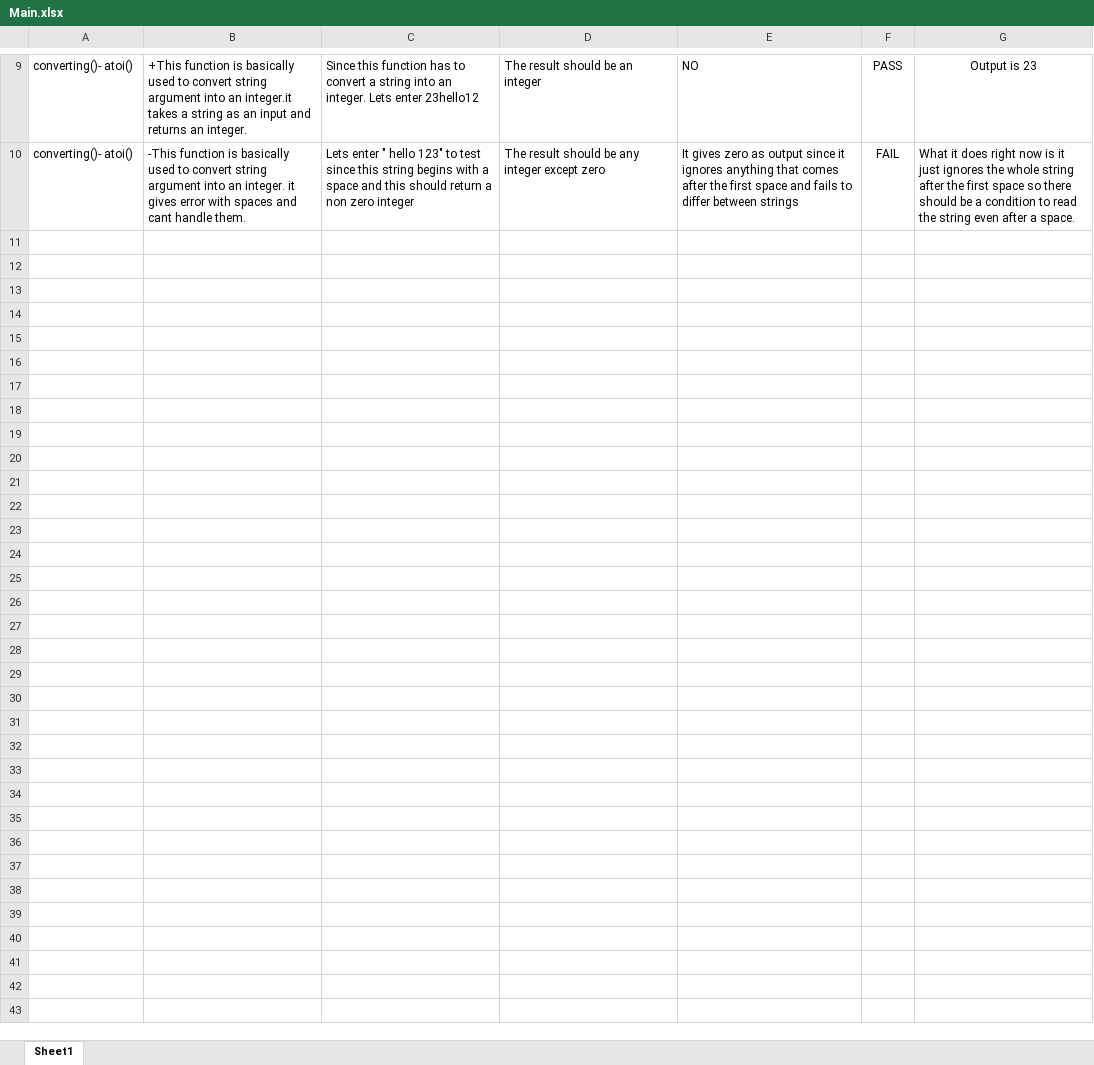
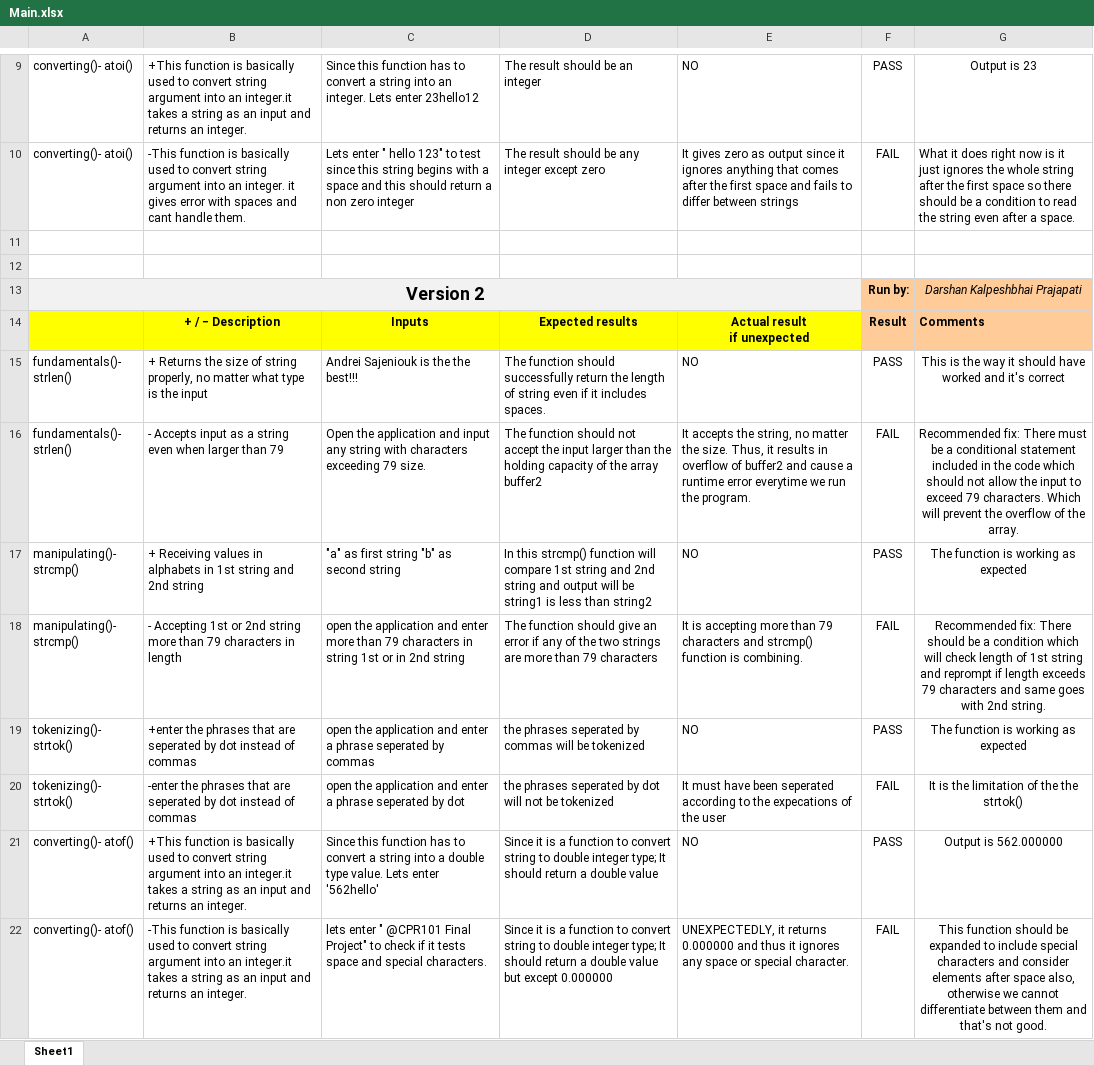
Before and after one commit to AndresSU23/Seneca-CPR-Final-Project-Team-7, an Excel workbook: Main.xlsx, sheet Sheet1, drawn as a sheet; only a part is shown, gaps mark what is left out; values as stored, in another font and other column widths than the file's, no borders; ↵ is a line break in a cell; the diff names each change by its address in the sheet, - before the commit and + after, or states it on an @@ line.

Commit message:
Main.xlsx

```diff
--- a/Main.xlsx (sheet Sheet1)
+++ b/Main.xlsx (sheet Sheet1)
+row 11: (empty)
+row 12: (empty)
+row 13: Version 2 |  |  |  |  | Run by: | Darshan Kalpeshbhai Prajapati
+row 14:  | + / − Description | Inputs | Expected results | Actual result ↵ if unexpected | Result | Comments
+row 15: fundamentals()- strlen() | + Returns the size of string properly, no matter what type is the input | Andrei Sajeniouk is the the best!!! | The function should successfully return the length of string even if it includes spaces. | NO | PASS | This is the way it should have worked and it's correct
+row 16: fundamentals()- strlen() | - Accepts input as a string even when larger than 79 | Open the application and input any string with characters exceeding 79 size. | The function should not accept the input larger than the holding capacity of the array buffer2 | It accepts the string, no matter the size. Thus, it results in overflow of buffer2 and cause a runtime error everytime we run the program. | FAIL | Recommended fix: There must be a conditional statement included in the code which should not allow the input to exceed 79 characters. Which will prevent the overflow of the array.
+row 17: manipulating()- strcmp() | + Receiving values in alphabets in 1st string and 2nd string | "a" as first string "b" as second string | In this strcmp() function will compare 1st string and 2nd string and output will be string1 is less than string2 | NO | PASS | The function is working as expected
+row 18: manipulating()- strcmp() | - Accepting 1st or 2nd string more than 79 characters in length | open the application and enter more than 79 characters in string 1st or in 2nd string | The function should give an error if any of the two strings are more than 79 characters | It is accepting more than 79 characters and strcmp() function is combining. | FAIL | Recommended fix: There should be a condition which will check length of 1st string and reprompt if length exceeds 79 characters and same goes with 2nd string.
+row 19: tokenizing()- strtok() | +enter the phrases that are seperated by dot instead of commas | open the application and enter a phrase seperated by commas | the phrases seperated by commas will be tokenized | NO | PASS | The function is working as expected
+row 20: tokenizing()- strtok() | -enter the phrases that are seperated by dot instead of commas | open the application and enter a phrase seperated by dot | the phrases seperated by dot will not be tokenized | It must have been seperated according to the expecations of the user | FAIL | It is the limitation of the the strtok()
+row 21: converting()- atof() | +This function is basically used to convert string argument into an integer.it takes a string as an input and returns an integer. | Since this function has to convert a string into a double type value. Lets enter '562hello' | Since it is a function to convert string to double integer type; It should return a double value | NO | PASS | Output is 562.000000
+row 22: converting()- atof() | -This function is basically used to convert string argument into an integer.it takes a string as an input and returns an integer. | lets enter " @CPR101 Final Project" to check if it tests space and special characters. | Since it is a function to convert string to double integer type; It should return a double value but except 0.000000 | UNEXPECTEDLY, it returns 0.000000 and thus it ignores any space or special character. | FAIL | This function should be expanded to include special characters and consider elements after space also, otherwise we cannot differentiate between them and that's not good.
```
